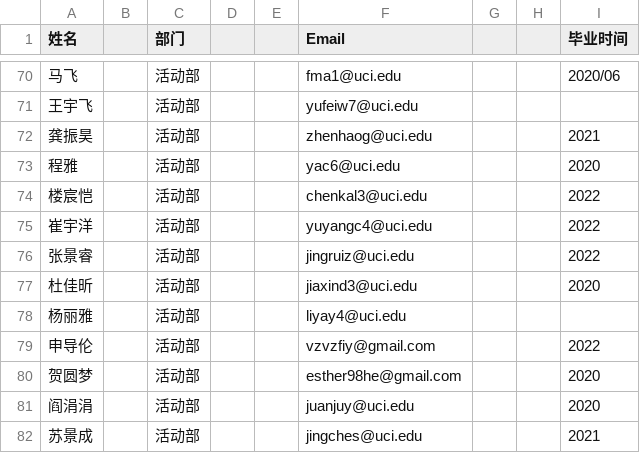
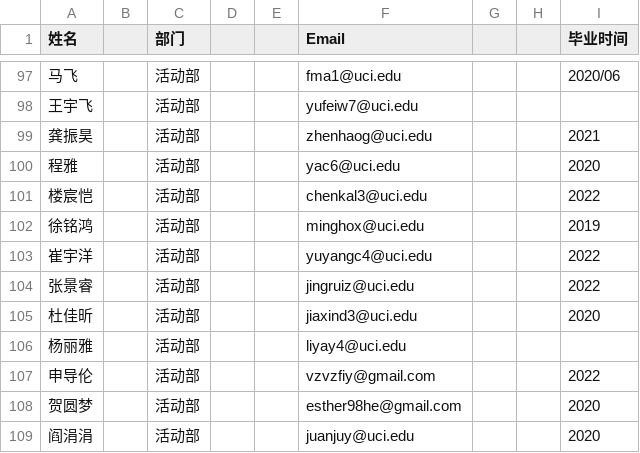
Before and after one commit to ChineseUnionInComputerScienceUCI/CUCSAlumni, a CSV file: db/CUCSmember.csv, drawn as a sheet; only a part is shown, gaps mark what is left out; the shorter side is filled out with more unchanged rows; the diff covers the shown part only; the diff names each change by its address in the sheet, - before the commit and + after, or states it on an @@ line.

```diff
--- a/db/CUCSmember.csv
+++ b/db/CUCSmember.csv
+row 102: 徐铭鸿 |  | 活动部 |  |  | minghox@uci.edu |  |  | 2019
```
Also changed, not shown: 27 added rows elsewhere in this file, 16 other files.
